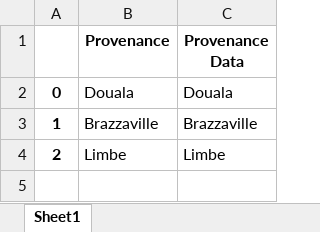
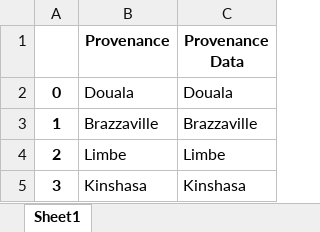
Before and after one commit to dondonedmond82/kolongo, an Excel workbook: type/provenance_data.xlsx, sheet Sheet1, drawn as a sheet; values as stored, in another font and other column widths than the file's, no borders; the diff names each change by its address in the sheet, - before the commit and + after, or states it on an @@ line.

```diff
--- a/type/provenance_data.xlsx (sheet Sheet1)
+++ b/type/provenance_data.xlsx (sheet Sheet1)
+row 5: 3 | Kinshasa | Kinshasa
```
Also changed, not shown: data/distribution.xlsx, data/importation.xlsx, 5 other files.
